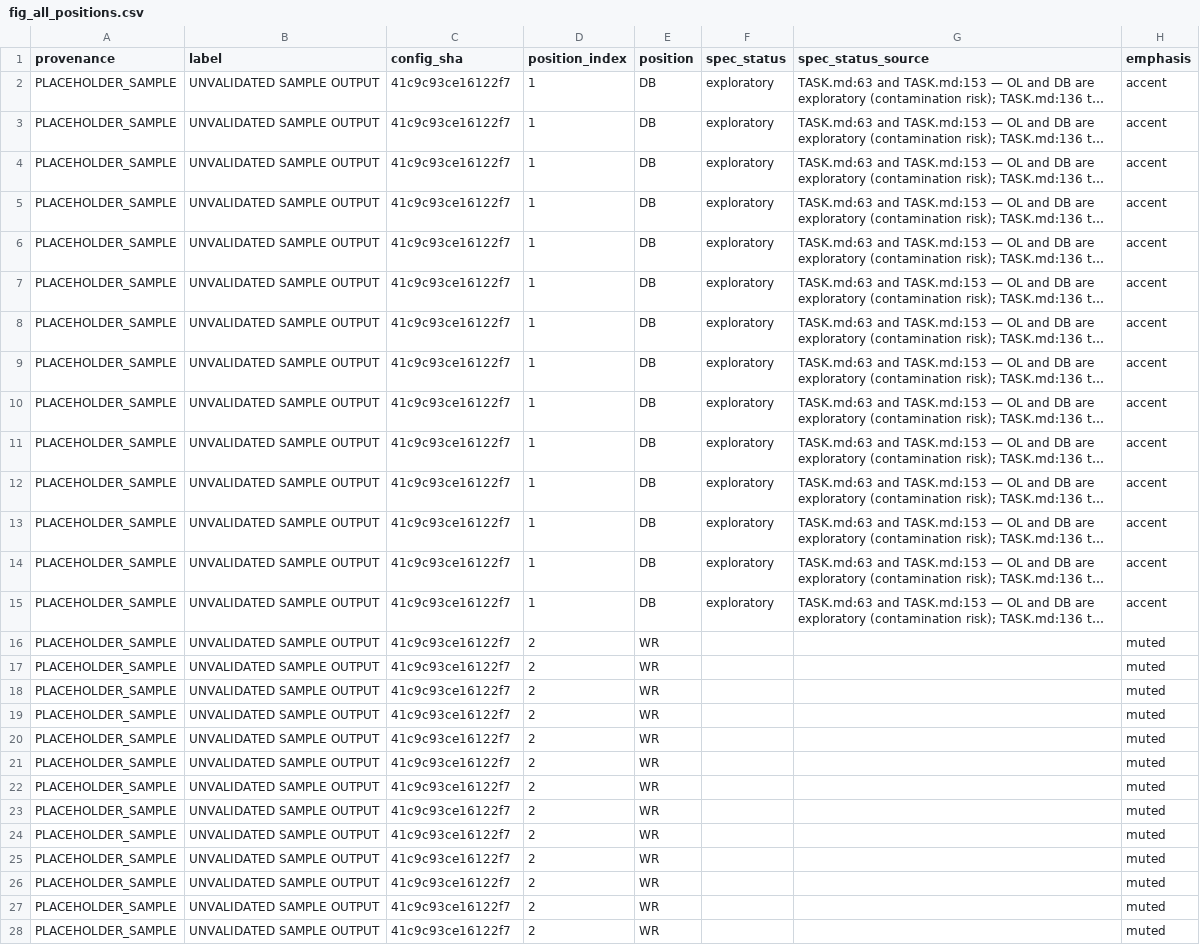
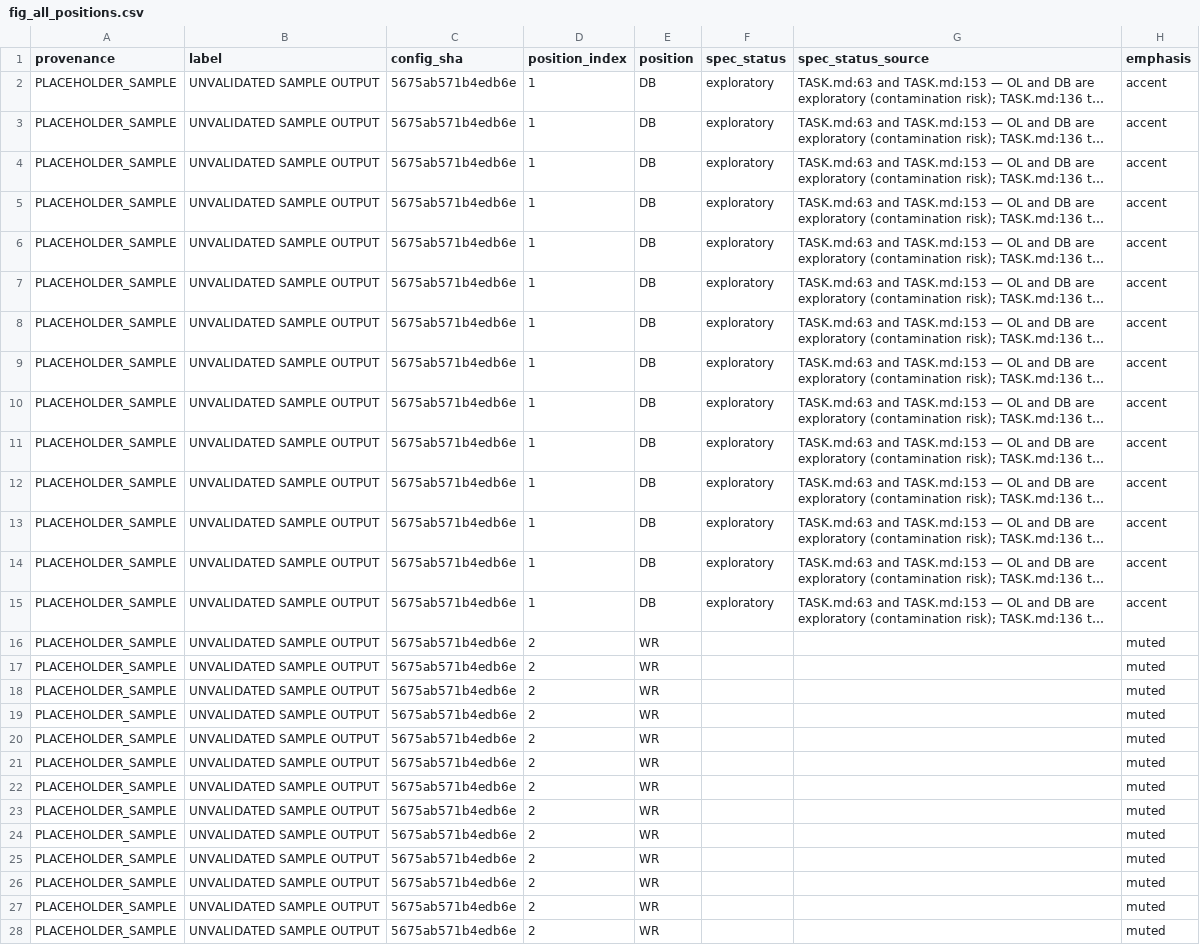
Before and after one commit to conormalone/BDB27, a CSV file: outputs/figures/fig_all_positions.csv, drawn as a sheet; only a part is shown; long unchanged cells end in …; the diff covers the shown part only; the diff names each change by its address in the sheet, - before the commit and + after, or states it on an @@ line.

```diff
--- a/outputs/figures/fig_all_positions.csv
+++ b/outputs/figures/fig_all_positions.csv
-C2:C28 (config_sha): 41c9c93ce16122f7
+C2:C28 (config_sha): 5675ab571b4edb6e
```
Also changed, not shown: 43 edited cells elsewhere in this file, outputs/figures/fig_before_after.csv, outputs/figures/fig_both_hips.csv, 18 other files.
